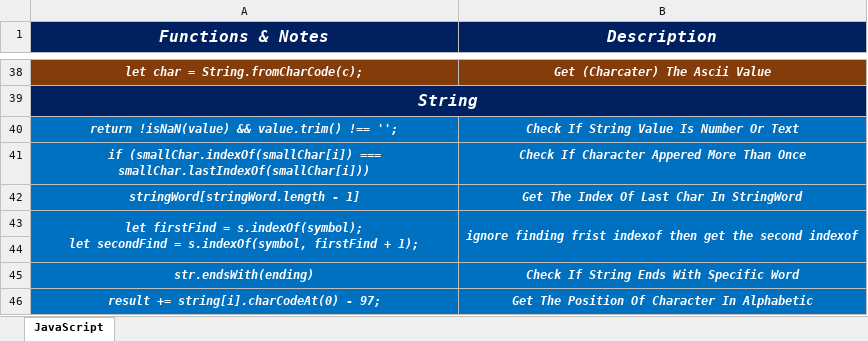
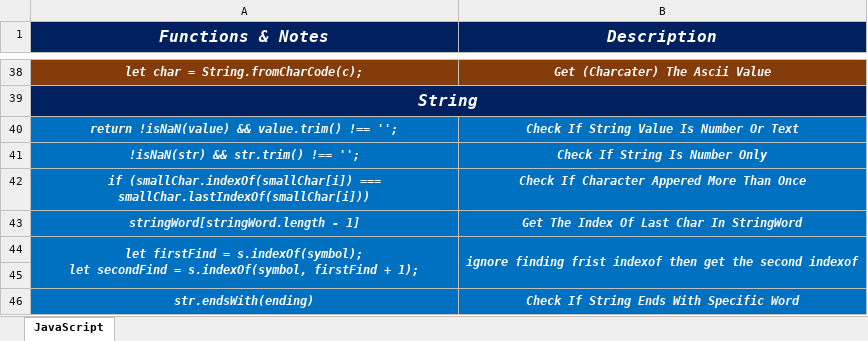
Before and after one commit to Marawan-Saqr/Problem-Solving, an Excel workbook: Code & Notes/Functions & Notes.xlsx, sheet JavaScript, drawn as a sheet; only a part is shown, gaps mark what is left out; the shorter side is filled out with more unchanged rows; values as stored, in another font and other column widths than the file's, no borders; the diff names each change by its address in the sheet, - before the commit and + after, or states it on an @@ line.

```diff
--- a/Code & Notes/Functions & Notes.xlsx (sheet JavaScript)
+++ b/Code & Notes/Functions & Notes.xlsx (sheet JavaScript)
+row 41: !isNaN(str) && str.trim() !== ''; | Check If String Is Number Only
```
Also changed, not shown: Problem Solving History.xlsx, 10 other files.
